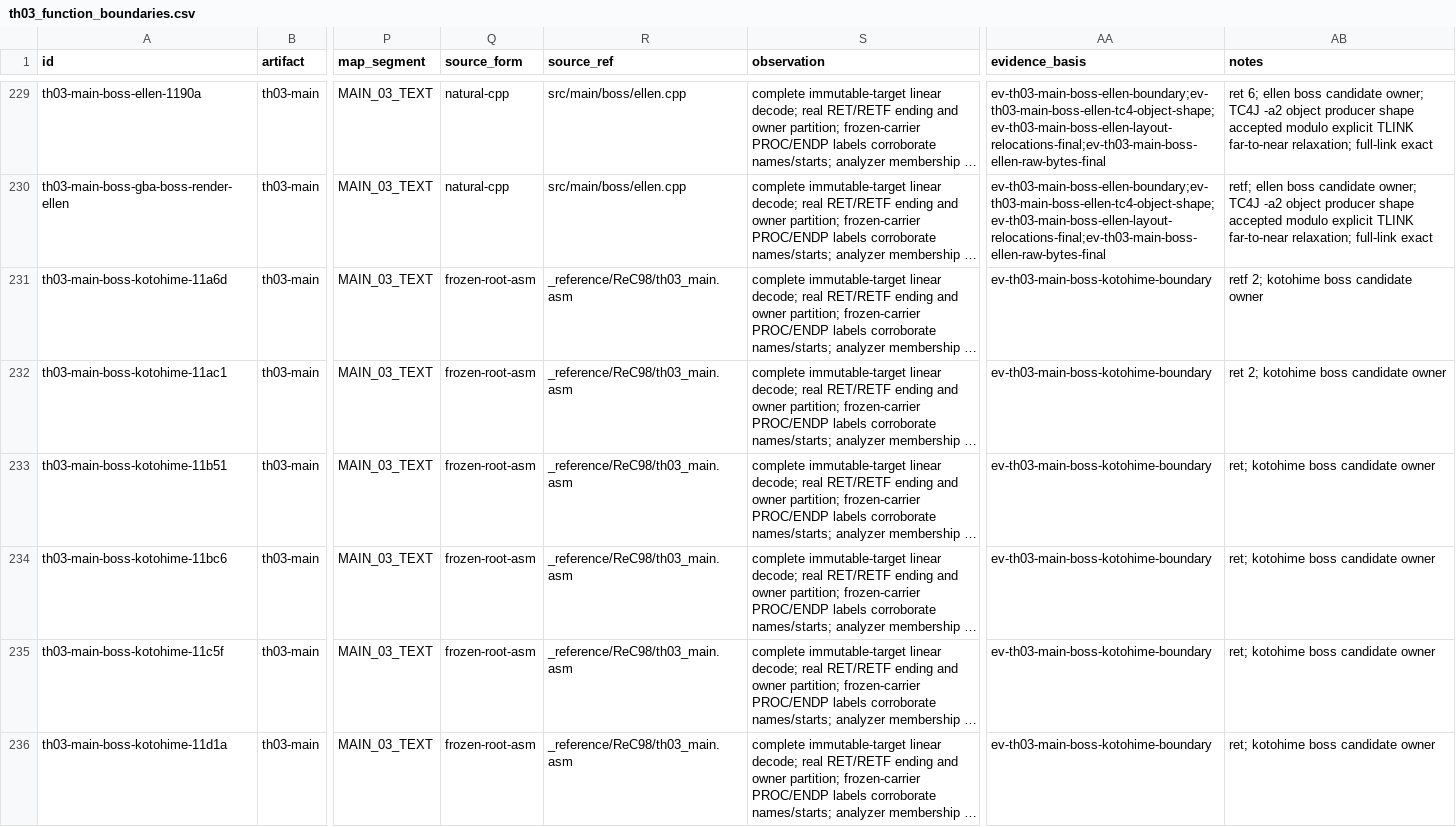
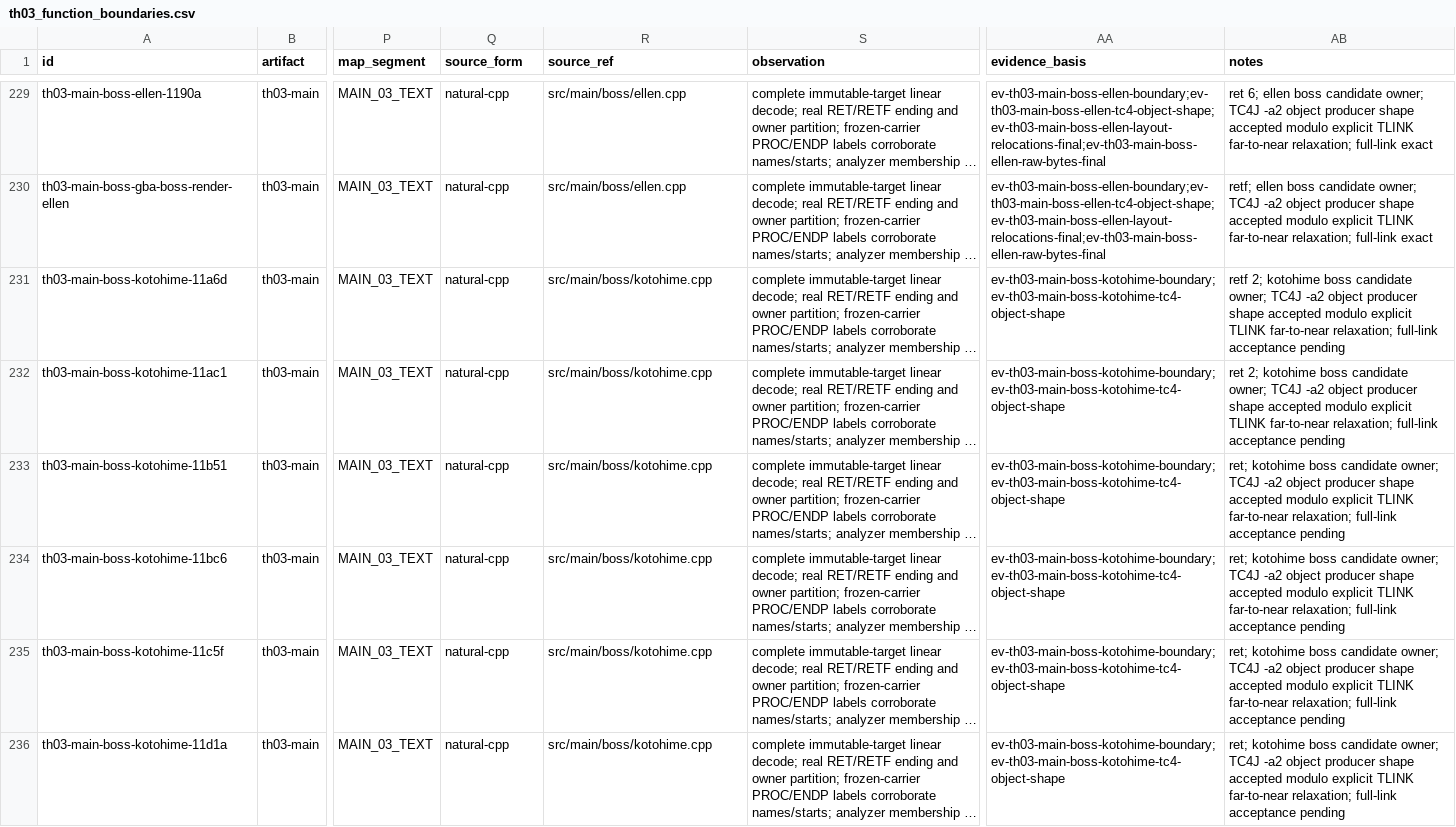
Before and after one commit to N0zoM1z0/th03, a CSV file: config/th03_function_boundaries.csv, drawn as a sheet; only a part is shown, gaps mark what is left out; long unchanged cells end in …; the diff covers the shown part only; the diff names each change by its address in the sheet, - before the commit and + after, or states it on an @@ line.

Commit message:
gpt-web: Record Kotohime boss producer proof

```diff
--- a/config/th03_function_boundaries.csv
+++ b/config/th03_function_boundaries.csv
-Q231:Q236 (source_form): frozen-root-asm
+Q231:Q236 (source_form): natural-cpp
-R231:R236 (source_ref): _reference/ReC98/th03_main.asm
+R231:R236 (source_ref): src/main/boss/kotohime.cpp
-AA231:AA236 (evidence_basis): ev-th03-main-boss-kotohime-boundary
+AA231:AA236 (evidence_basis): ev-th03-main-boss-kotohime-boundary;ev-th03-main-boss-kotohime-tc4-object-shape
-AB231 (notes): …boss candidate owner
+AB231 (notes): …boss candidate owner; TC4J -a2 object producer shape accepted modulo explicit TLINK far-to-near relaxation; full-link acceptance pending
-AB232 (notes): …boss candidate owner
+AB232 (notes): …boss candidate owner; TC4J -a2 object producer shape accepted modulo explicit TLINK far-to-near relaxation; full-link acceptance pending
-AB233:AB236 (notes): …boss candidate owner
+AB233:AB236 (notes): …boss candidate owner; TC4J -a2 object producer shape accepted modulo explicit TLINK far-to-near relaxation; full-link acceptance pending
```
Also changed, not shown: 20 edited cells elsewhere in this file, config/knowledge.csv, config/th03_main_authored_functions.csv, 5 other files.
